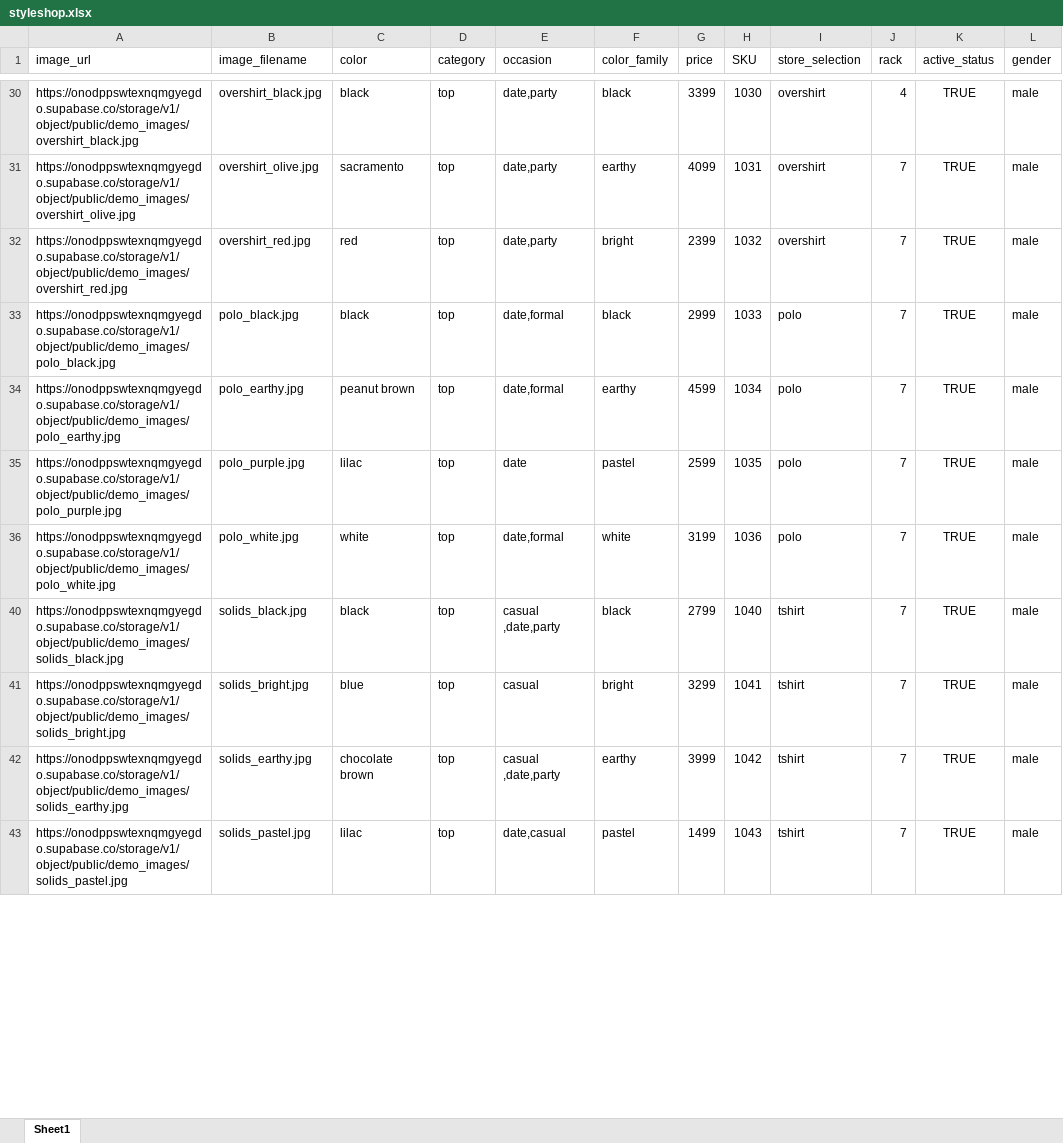
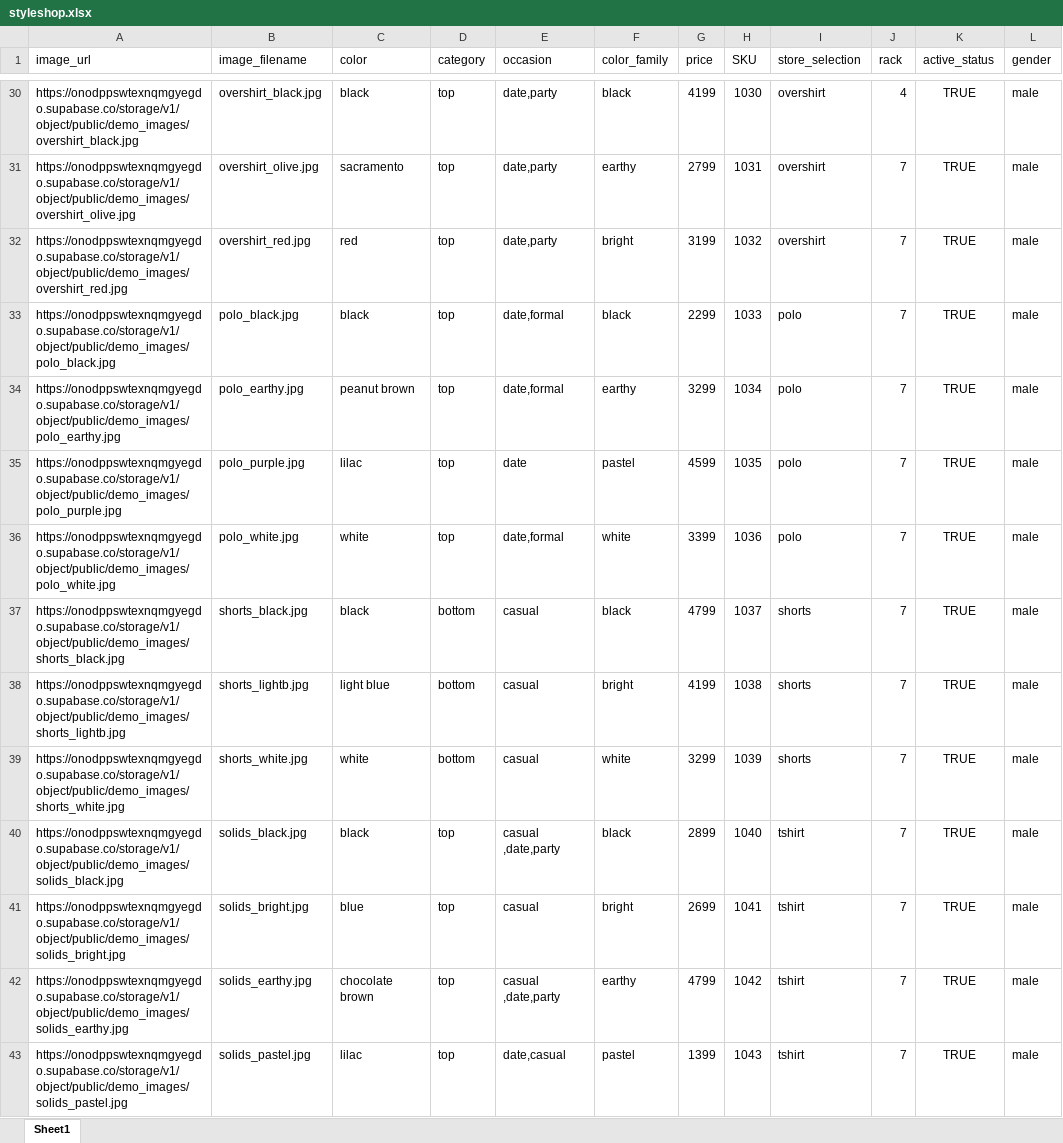
Before and after one commit to aryannn15/styleshop_backend, an Excel workbook: styleshop.xlsx, sheet Sheet1, drawn as a sheet; only a part is shown, gaps mark what is left out; values as stored, in another font and other column widths than the file's, no borders; the diff covers the shown part only; the diff names each change by its address in the sheet, - before the commit and + after, or states it on an @@ line.

```diff
--- a/styleshop.xlsx (sheet Sheet1)
+++ b/styleshop.xlsx (sheet Sheet1)
-G30 (price): 3399
+G30 (price): 4199
-G31 (price): 4099
+G31 (price): 2799
-G32 (price): 2399
+G32 (price): 3199
-G33 (price): 2999
+G33 (price): 2299
-G34 (price): 4599
+G34 (price): 3299
-G35 (price): 2599
+G35 (price): 4599
-G36 (price): 3199
+G36 (price): 3399
+row 37: https://onodppswtexnqmgyegdo.supabase.co/storage/v1/object/public/demo_images/shorts_black.jpg | shorts_black.jpg | black | bottom | casual | black | 4799 | 1037 | shorts | 7 | TRUE | male
+row 38: https://onodppswtexnqmgyegdo.supabase.co/storage/v1/object/public/demo_images/shorts_lightb.jpg | shorts_lightb.jpg | light blue | bottom | casual | bright | 4199 | 1038 | shorts | 7 | TRUE | male
+row 39: https://onodppswtexnqmgyegdo.supabase.co/storage/v1/object/public/demo_images/shorts_white.jpg | shorts_white.jpg | white | bottom | casual | white | 3299 | 1039 | shorts | 7 | TRUE | male
-G40 (price): 2799
+G40 (price): 2899
-G41 (price): 3299
+G41 (price): 2699
-G42 (price): 3999
+G42 (price): 4799
-G43 (price): 1499
+G43 (price): 1399
```
Also changed, not shown: 25 added rows and 54 edited cells elsewhere in this sheet, hidden cells.
